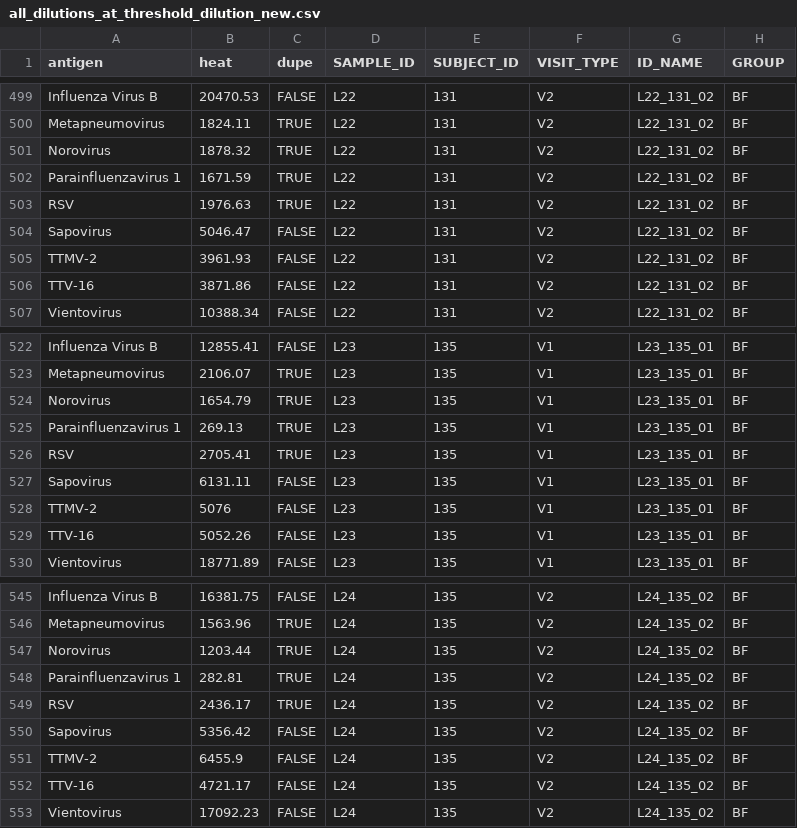
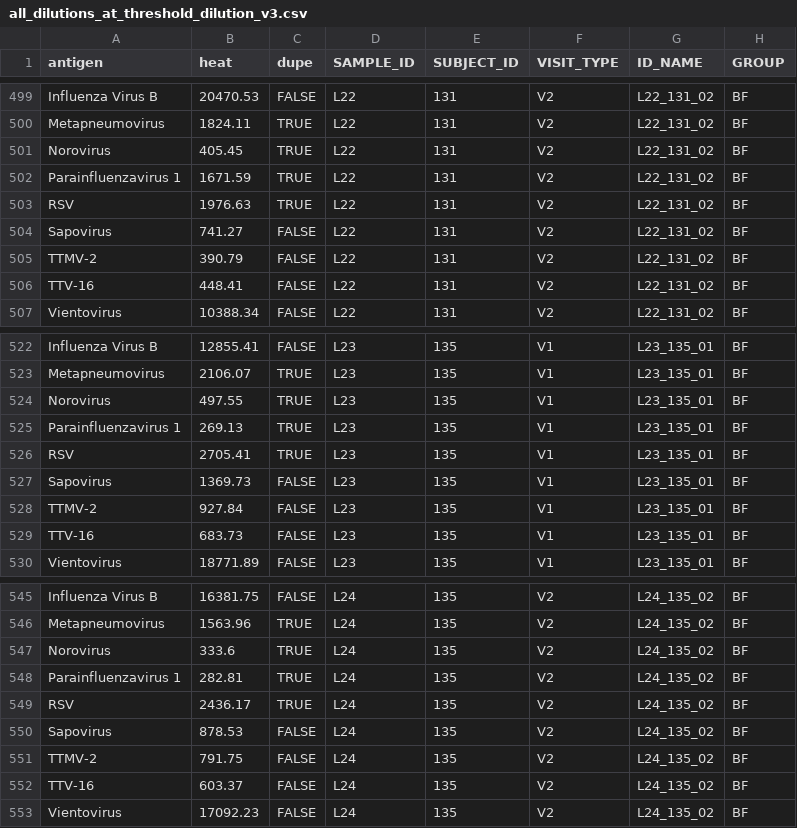
Before and after one commit to yinacobian/modELISA, a CSV file: all_dilutions_at_threshold_dilution_v3.csv (was all_dilutions_at_threshold_dilution_new.csv), drawn as a sheet; only a part is shown, gaps mark what is left out; the diff covers the shown part only.

```diff
--- a/all_dilutions_at_threshold_dilution_new.csv
+++ b/all_dilutions_at_threshold_dilution_v3.csv
@@ -500,8 +500,8 @@ Influenza Virus B,20470.53,FALSE,L22,131,V2,L22_131_02,BF
 Metapneumovirus,1824.11,TRUE,L22,131,V2,L22_131_02,BF
-Norovirus,1878.32,TRUE,L22,131,V2,L22_131_02,BF
+Norovirus,405.45,TRUE,L22,131,V2,L22_131_02,BF
 Parainfluenzavirus 1,1671.59,TRUE,L22,131,V2,L22_131_02,BF
 RSV,1976.63,TRUE,L22,131,V2,L22_131_02,BF
-Sapovirus,5046.47,FALSE,L22,131,V2,L22_131_02,BF
-TTMV-2,3961.93,FALSE,L22,131,V2,L22_131_02,BF
-TTV-16,3871.86,FALSE,L22,131,V2,L22_131_02,BF
+Sapovirus,741.27,FALSE,L22,131,V2,L22_131_02,BF
+TTMV-2,390.79,FALSE,L22,131,V2,L22_131_02,BF
+TTV-16,448.41,FALSE,L22,131,V2,L22_131_02,BF
 Vientovirus,10388.34,FALSE,L22,131,V2,L22_131_02,BF
@@ -523,8 +523,8 @@ Influenza Virus B,12855.41,FALSE,L23,135,V1,L23_135_01,BF
 Metapneumovirus,2106.07,TRUE,L23,135,V1,L23_135_01,BF
-Norovirus,1654.79,TRUE,L23,135,V1,L23_135_01,BF
+Norovirus,497.55,TRUE,L23,135,V1,L23_135_01,BF
 Parainfluenzavirus 1,269.13,TRUE,L23,135,V1,L23_135_01,BF
 RSV,2705.41,TRUE,L23,135,V1,L23_135_01,BF
-Sapovirus,6131.11,FALSE,L23,135,V1,L23_135_01,BF
-TTMV-2,5076,FALSE,L23,135,V1,L23_135_01,BF
-TTV-16,5052.26,FALSE,L23,135,V1,L23_135_01,BF
+Sapovirus,1369.73,FALSE,L23,135,V1,L23_135_01,BF
+TTMV-2,927.84,FALSE,L23,135,V1,L23_135_01,BF
+TTV-16,683.73,FALSE,L23,135,V1,L23_135_01,BF
 Vientovirus,18771.89,FALSE,L23,135,V1,L23_135_01,BF
@@ -546,8 +546,8 @@ Influenza Virus B,16381.75,FALSE,L24,135,V2,L24_135_02,BF
 Metapneumovirus,1563.96,TRUE,L24,135,V2,L24_135_02,BF
-Norovirus,1203.44,TRUE,L24,135,V2,L24_135_02,BF
+Norovirus,333.6,TRUE,L24,135,V2,L24_135_02,BF
 Parainfluenzavirus 1,282.81,TRUE,L24,135,V2,L24_135_02,BF
 RSV,2436.17,TRUE,L24,135,V2,L24_135_02,BF
-Sapovirus,5356.42,FALSE,L24,135,V2,L24_135_02,BF
-TTMV-2,6455.9,FALSE,L24,135,V2,L24_135_02,BF
-TTV-16,4721.17,FALSE,L24,135,V2,L24_135_02,BF
+Sapovirus,878.53,FALSE,L24,135,V2,L24_135_02,BF
+TTMV-2,791.75,FALSE,L24,135,V2,L24_135_02,BF
+TTV-16,603.37,FALSE,L24,135,V2,L24_135_02,BF
 Vientovirus,17092.23,FALSE,L24,135,V2,L24_135_02,BF
```
Also changed, not shown: 51 edited cells elsewhere in this file, all_dilutions_at_threshold.csv.
